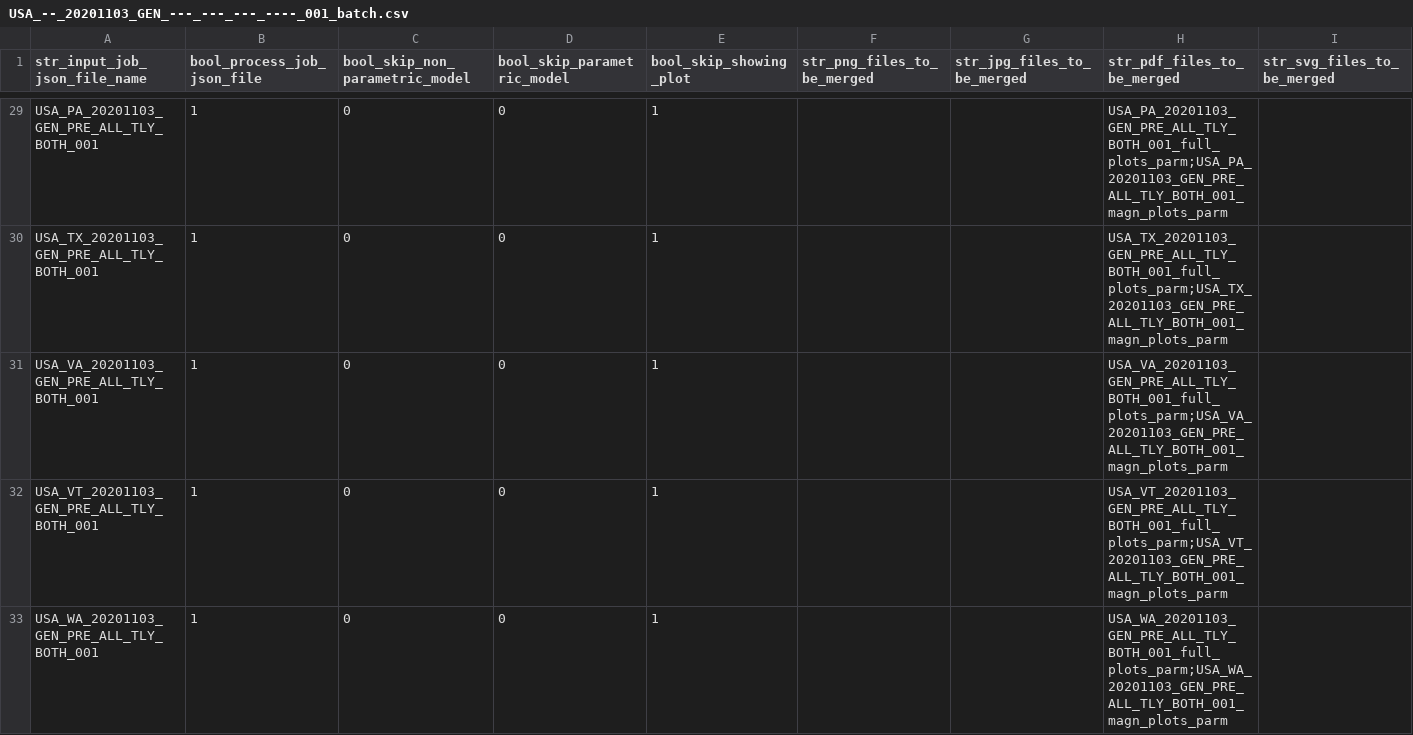
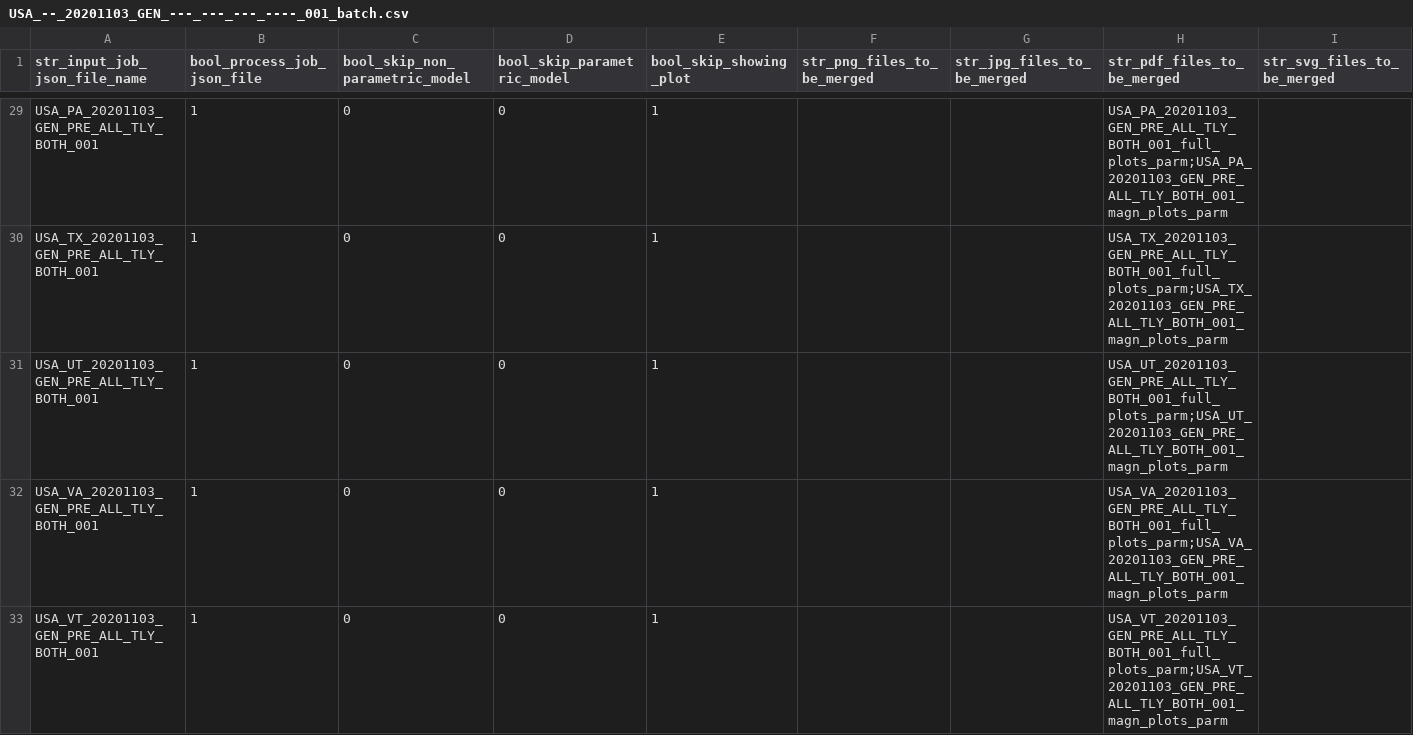
Before and after one commit to quant-manager/election_outliers, a CSV file: input_batches_csv/USA_--_20201103_GEN_---_---_---_----_001_batch.csv, drawn as a sheet; only a part is shown, gaps mark what is left out; the shorter side is filled out with more unchanged rows.

Commit message:
Added USA_UT_20201103_GEN_PRE_ALL_TLY_BOTH_001.

```diff
--- a/input_batches_csv/USA_--_20201103_GEN_---_---_---_----_001_batch.csv
+++ b/input_batches_csv/USA_--_20201103_GEN_---_---_---_----_001_batch.csv
@@ -30,2 +30,3 @@ USA_PA_20201103_GEN_PRE_ALL_TLY_BOTH_001,1,0,0,1,,,USA_PA_20201103_GEN_PRE_ALL_T
 USA_TX_20201103_GEN_PRE_ALL_TLY_BOTH_001,1,0,0,1,,,USA_TX_20201103_GEN_PRE_ALL_TLY_BOTH_001_full_plots_parm;USA_TX_20201103_GEN_PRE_ALL_TLY_BOTH_001_magn_plots_parm,
+USA_UT_20201103_GEN_PRE_ALL_TLY_BOTH_001,1,0,0,1,,,USA_UT_20201103_GEN_PRE_ALL_TLY_BOTH_001_full_plots_parm;USA_UT_20201103_GEN_PRE_ALL_TLY_BOTH_001_magn_plots_parm,
 USA_VA_20201103_GEN_PRE_ALL_TLY_BOTH_001,1,0,0,1,,,USA_VA_20201103_GEN_PRE_ALL_TLY_BOTH_001_full_plots_parm;USA_VA_20201103_GEN_PRE_ALL_TLY_BOTH_001_magn_plots_parm,
```
Also changed, not shown: 9 other files.
